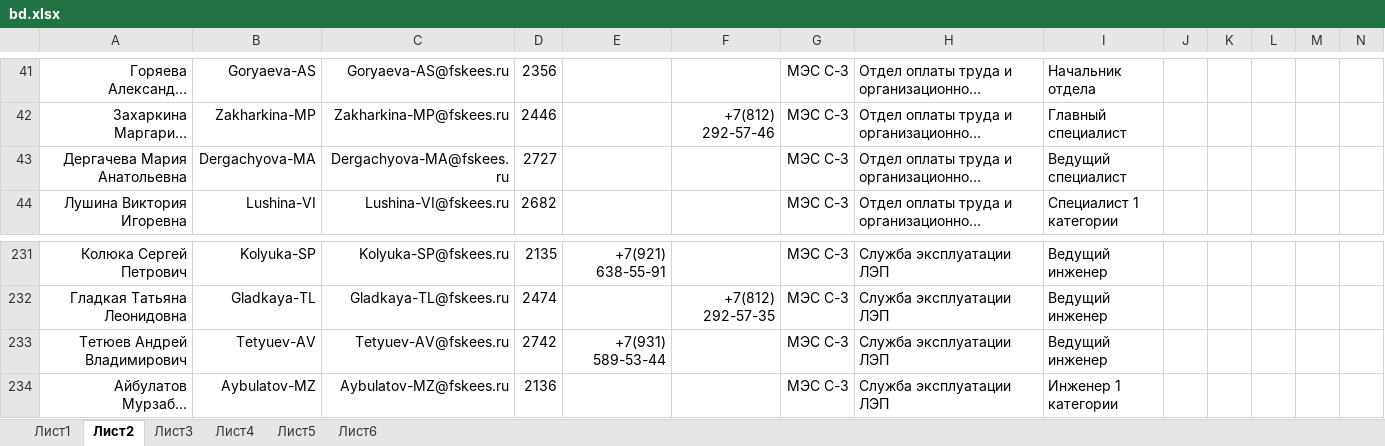
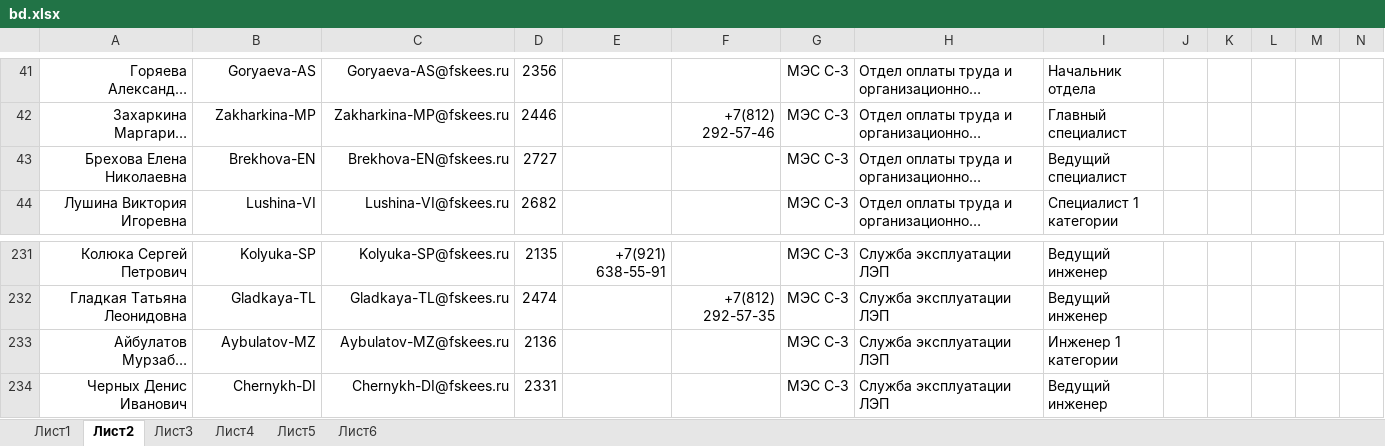
Before and after one commit to pfariseev/Sprkpmes, an Excel workbook: bd/bd.xlsx, sheet Лист2, drawn as a sheet; only a part is shown, gaps mark what is left out; the shorter side is filled out with more unchanged rows; long unchanged cells end in …; values as stored, in another font and other column widths than the file's, no borders; rows hold the shown columns only; the diff names each change by its address in the sheet, - before the commit and + after, or states it on an @@ line.

Commit message:
2025-10-30

```diff
--- a/bd/bd.xlsx (sheet Лист2)
+++ b/bd/bd.xlsx (sheet Лист2)
-A43: Дергачева Мария Анатольевна
+A43: Брехова Елена Николаевна
-B43: Dergachyova-MA
+B43: Brekhova-EN
-C43: Dergachyova-MA@fskees.ru
+C43: Brekhova-EN@fskees.ru
-row 233: Тетюев Андрей Владимирович | Tetyuev-AV | Tetyuev-AV@fskees.ru | 2742 | +7(931) 589-53-44 |  | МЭС С-З | Служба эксплуатации ЛЭП | Ведущий инженер
```
